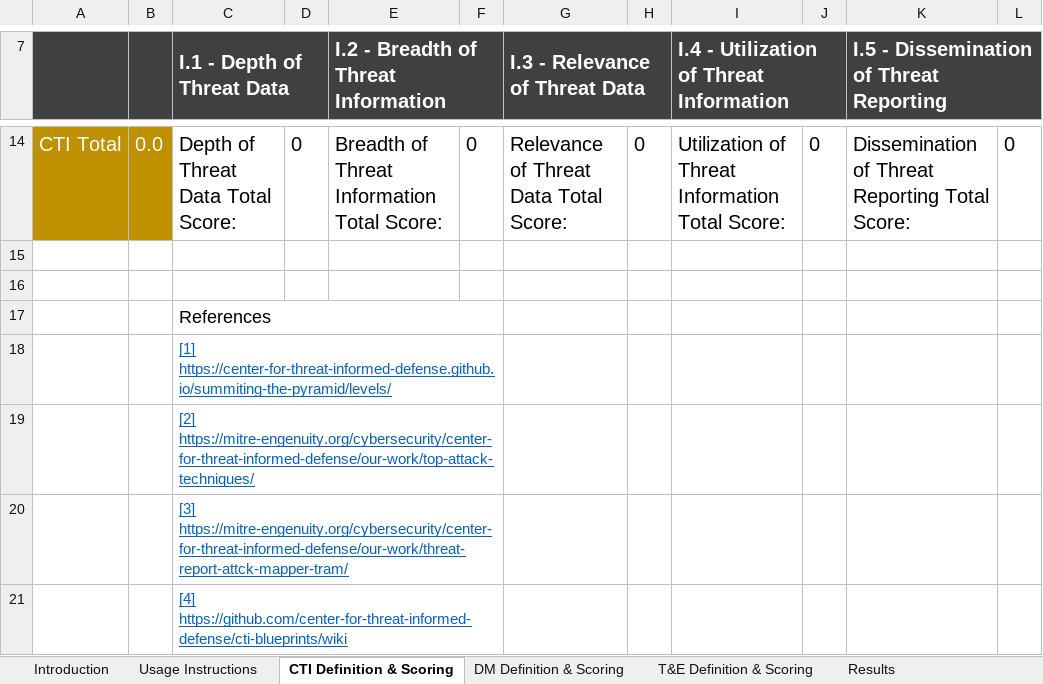
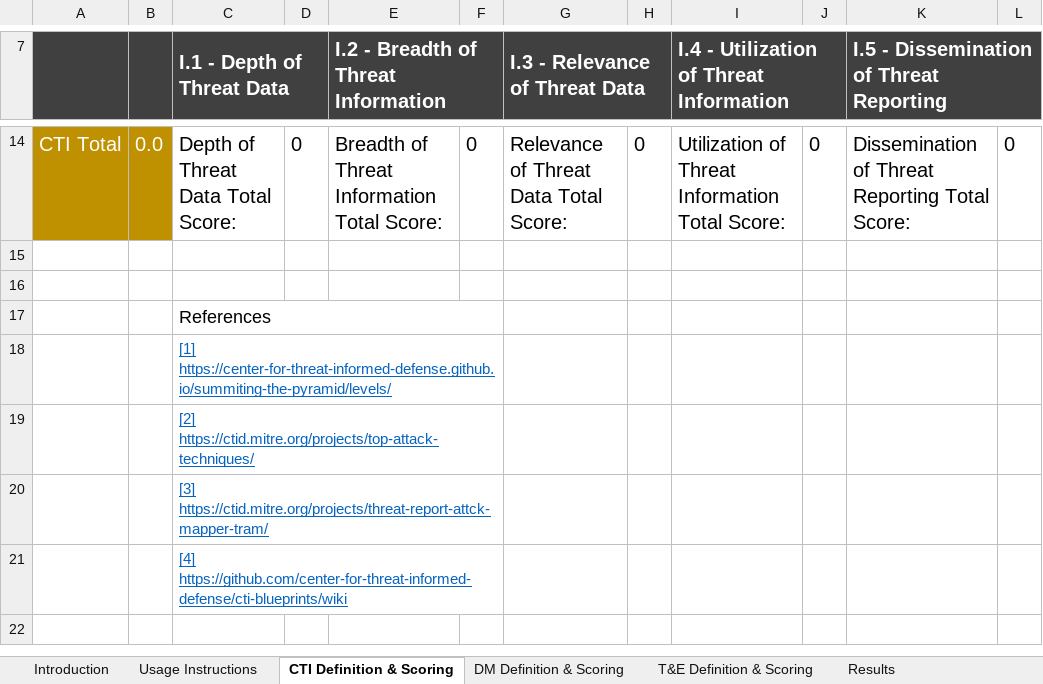
Before and after one commit to center-for-threat-informed-defense/m3tid, an Excel workbook: docs/extra/INFORM.xlsx, sheet CTI Definition & Scoring, drawn as a sheet; only a part is shown, gaps mark what is left out; values as stored, in another font and other column widths than the file's, no borders; charts and pictures not drawn; the diff names each change by its address in the sheet, - before the commit and + after, or states it on an @@ line.

Commit message:
Rebrand the INFORM.xlsx spreadsheet

```diff
--- a/docs/extra/INFORM.xlsx (sheet CTI Definition & Scoring)
+++ b/docs/extra/INFORM.xlsx (sheet CTI Definition & Scoring)
-C19 (I.1 - Depth of Threat Data): [2] https://mitre-engenuity.org/cybersecurity/center-for-threat-informed-defense/our-work/top-attack-techniques/
+C19 (I.1 - Depth of Threat Data): [2] https://ctid.mitre.org/projects/top-attack-techniques/
-C20 (I.1 - Depth of Threat Data): [3] https://mitre-engenuity.org/cybersecurity/center-for-threat-informed-defense/our-work/threat-report-attck-mapper-tram/
+C20 (I.1 - Depth of Threat Data): [3] https://ctid.mitre.org/projects/threat-report-attck-mapper-tram/
```
Also changed, not shown: sheet Introduction, sheet T&E Definition & Scoring, sheet DM Definition & Scoring, charts or pictures, 1 other file.
